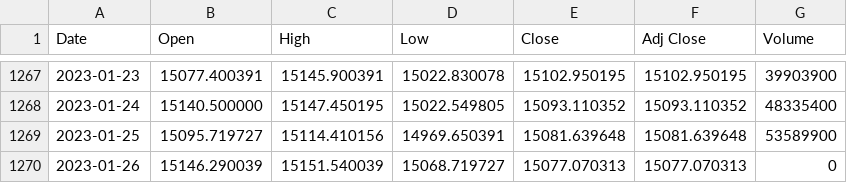
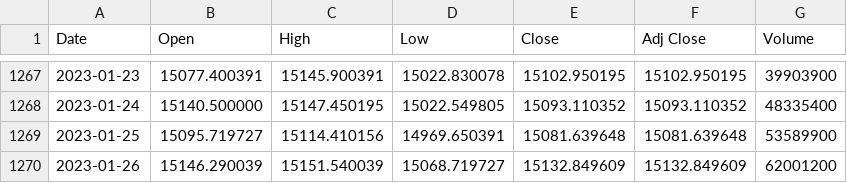
Before and after one commit to bautt/splunk4champions2, a CSV file: src/package/static/gdax_download.csv, drawn as a sheet; only a part is shown, gaps mark what is left out.

```diff
--- a/src/package/static/gdax_download.csv
+++ b/src/package/static/gdax_download.csv
@@ -1269,2 +1269,2 @@ Date,Open,High,Low,Close,Adj Close,Volume
 2023-01-25,15095.719727,15114.410156,14969.650391,15081.639648,15081.639648,53589900
-2023-01-26,15146.290039,15151.540039,15068.719727,15077.070313,15077.070313,0
+2023-01-26,15146.290039,15151.540039,15068.719727,15132.849609,15132.849609,62001200
```
Also changed, not shown: 2 other files.
